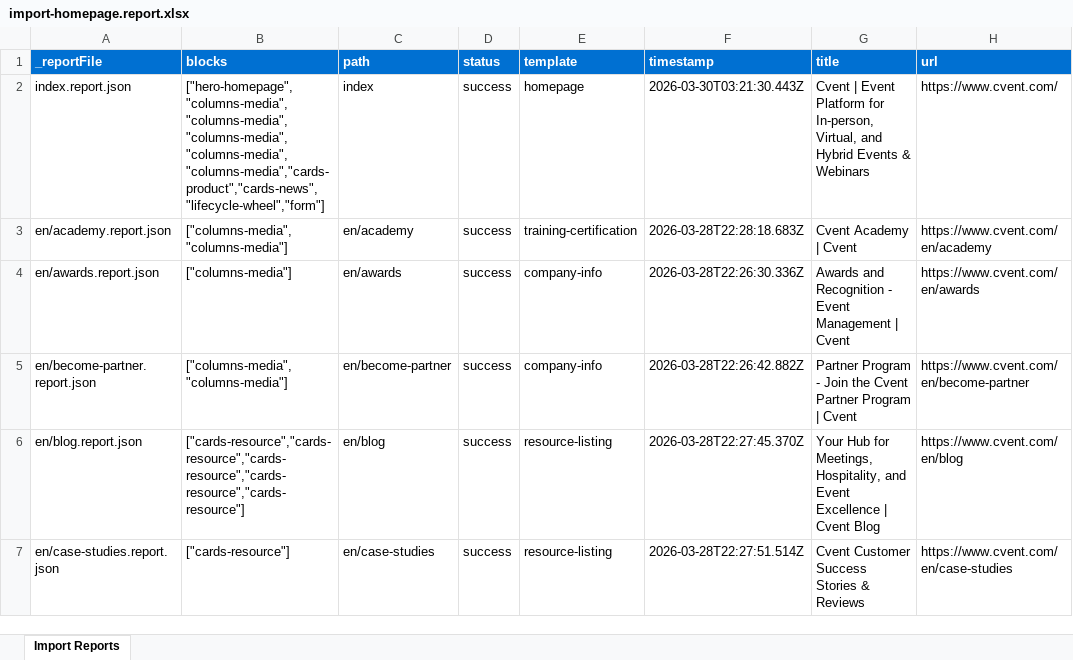
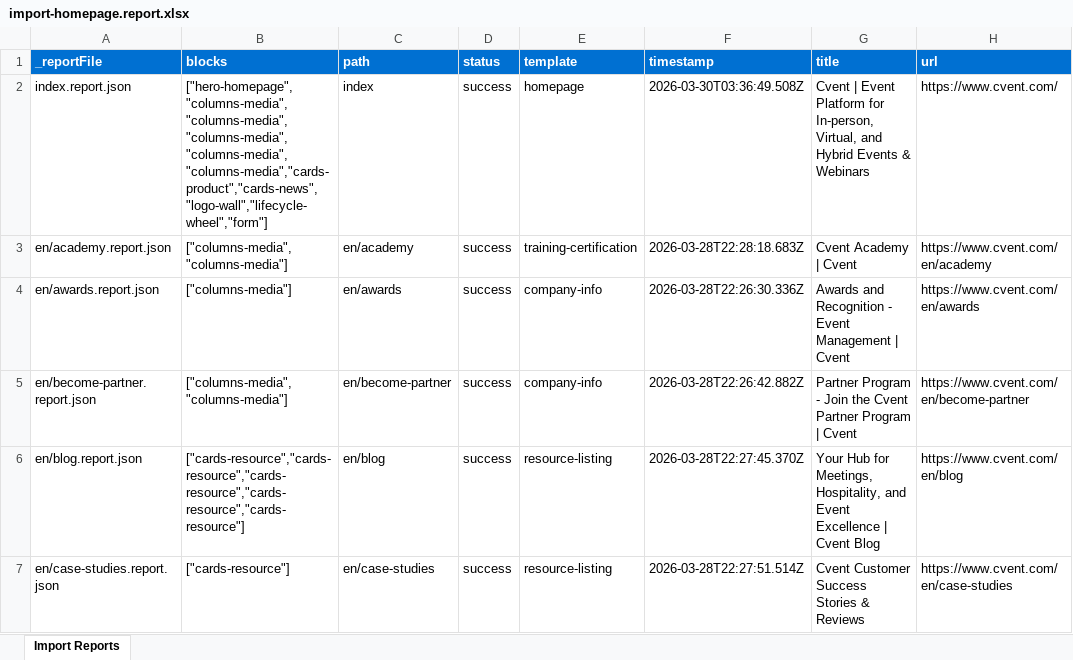
Before and after one commit to ajaniadobe/cvent-da-demo, an Excel workbook: tools/importer/reports/import-homepage.report.xlsx, sheet Import Reports, drawn as a sheet; only a part is shown; values as stored, in another font and other column widths than the file's, no borders; the diff names each change by its address in the sheet, - before the commit and + after, or states it on an @@ line.

```diff
--- a/tools/importer/reports/import-homepage.report.xlsx (sheet Import Reports)
+++ b/tools/importer/reports/import-homepage.report.xlsx (sheet Import Reports)
-B2 (blocks): ["hero-homepage","columns-media","columns-media","columns-media","columns-media","columns-media","cards-product","cards-news","lifecycle-wheel","form"]
+B2 (blocks): ["hero-homepage","columns-media","columns-media","columns-media","columns-media","columns-media","cards-product","cards-news","logo-wall","lifecycle-wheel","form"]
-F2 (timestamp): 2026-03-30T03:21:30.443Z
+F2 (timestamp): 2026-03-30T03:36:49.508Z
```
Also changed, not shown: 4 other files.
